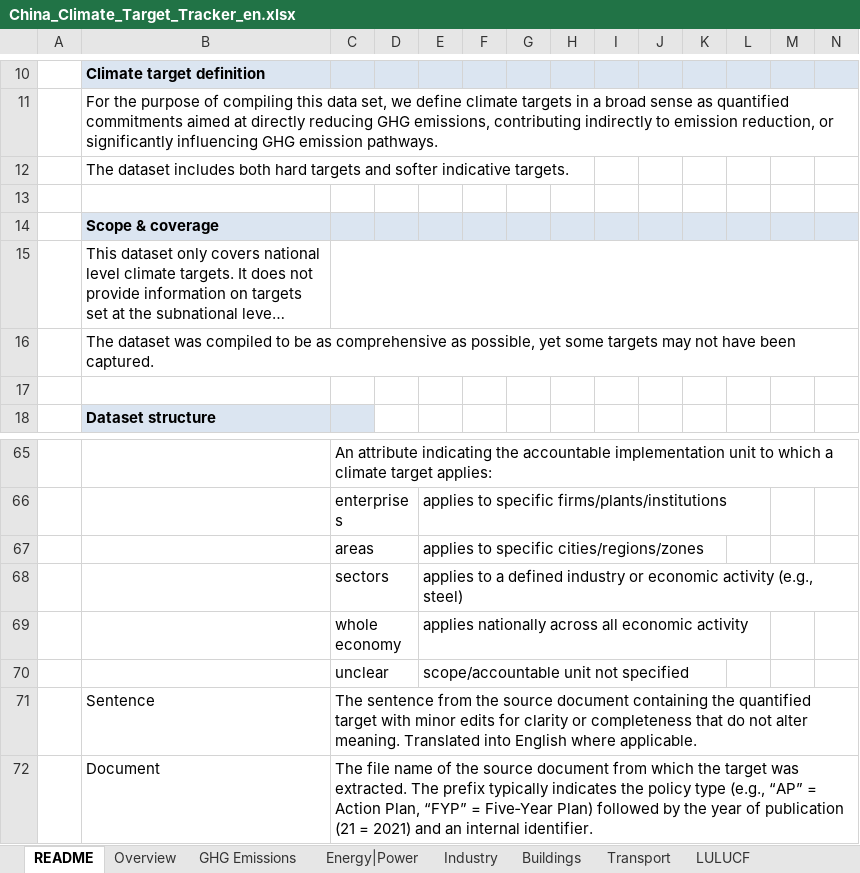
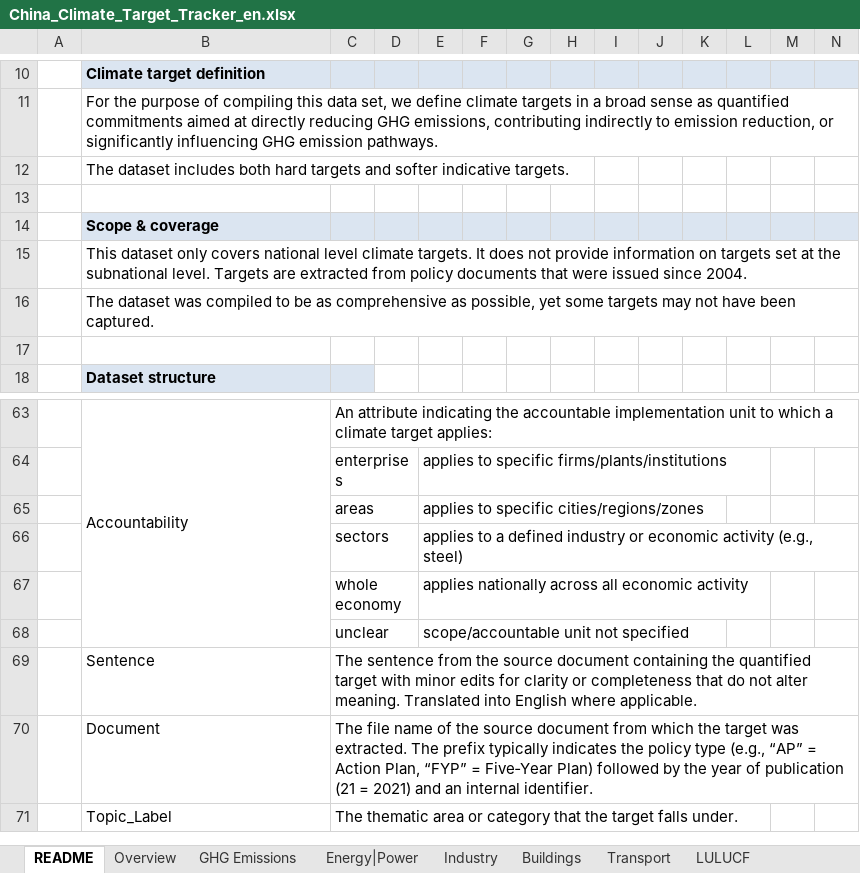
Before and after one commit to MGFPKU/target_dataset, an Excel workbook: China_Climate_Target_Tracker_en.xlsx, sheet README, drawn as a sheet; only a part is shown, gaps mark what is left out; the shorter side is filled out with more unchanged rows; long unchanged cells end in …; values as stored, in another font and other column widths than the file's, no borders; removed rows and columns are numbered as before the commit, all else as after; the diff covers the shown part only; the diff names each change by its address in the sheet, - before the commit and + after, or states it on an @@ line.

```diff
--- a/China_Climate_Target_Tracker_en.xlsx (sheet README)
+++ b/China_Climate_Target_Tracker_en.xlsx (sheet README)
-C15:S15 merged
-B63: (empty)
+B63: Accountability
+B63:B68 merged
```
Also changed, not shown: 2 removed rows, 11 edited cells and merged cells elsewhere in this sheet, sheet Sources, sheet Energy|Power, sheet Industry, sheet Circular Economy, sheet GHG Emissions, sheet LULUCF, 3 more sheets, China_Climate_Target_Tracker_cn.xlsx, 1 other file.
